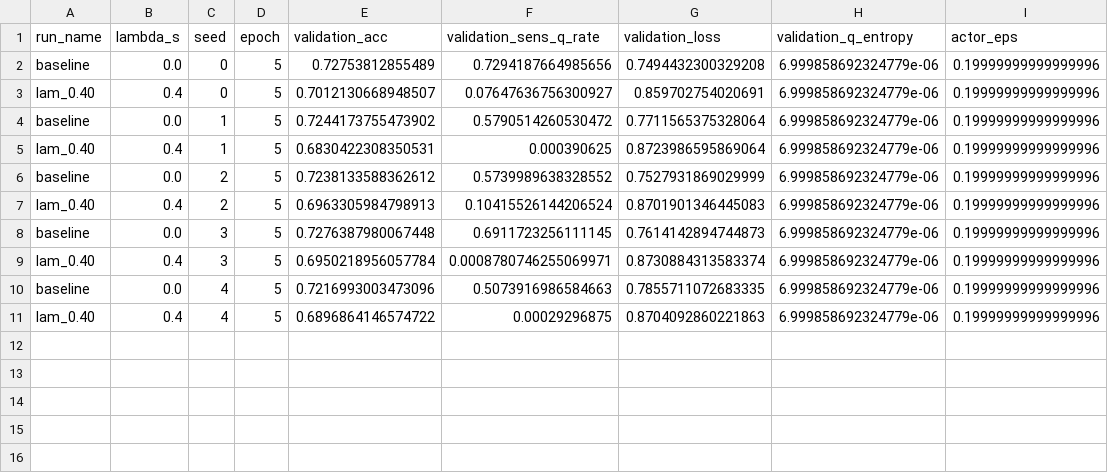
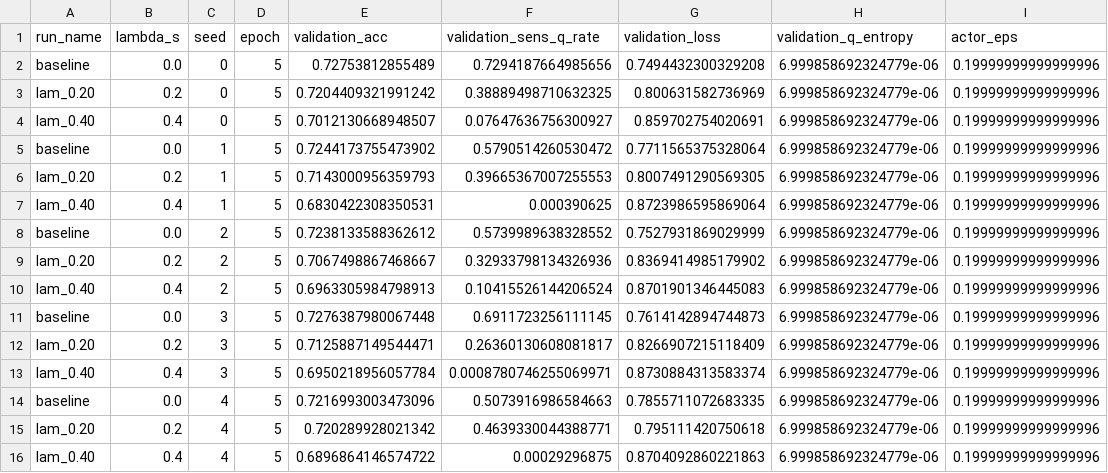
Before and after one commit to amiaty/claq, a CSV file: artifacts/runs/celeba_attractive_gender_rs16_anneal_lam04_conditional_y_lambda_tradeoff_by_seed.csv, drawn as a sheet; the diff names each change by its address in the sheet, - before the commit and + after, or states it on an @@ line.

Commit message:
trade off celeba

```diff
--- a/artifacts/runs/celeba_attractive_gender_rs16_anneal_lam04_conditional_y_lambda_tradeoff_by_seed.csv
+++ b/artifacts/runs/celeba_attractive_gender_rs16_anneal_lam04_conditional_y_lambda_tradeoff_by_seed.csv
+row 3: lam_0.20 | 0.2 | 0 | 5 | 0.7204409321991242 | 0.38889498710632325 | 0.800631582736969 | 6.999858692324779e-06 | 0.19999999999999996
+row 6: lam_0.20 | 0.2 | 1 | 5 | 0.7143000956359793 | 0.39665367007255553 | 0.8007491290569305 | 6.999858692324779e-06 | 0.19999999999999996
+row 9: lam_0.20 | 0.2 | 2 | 5 | 0.7067498867468667 | 0.32933798134326936 | 0.8369414985179902 | 6.999858692324779e-06 | 0.19999999999999996
+row 12: lam_0.20 | 0.2 | 3 | 5 | 0.7125887149544471 | 0.26360130608081817 | 0.8266907215118409 | 6.999858692324779e-06 | 0.19999999999999996
+row 15: lam_0.20 | 0.2 | 4 | 5 | 0.720289928021342 | 0.4639330044388771 | 0.795111420750618 | 6.999858692324779e-06 | 0.19999999999999996
```
Also changed, not shown: artifacts/runs/celeba_attractive_gender_rs16_anneal_lam04_conditional_y_lambda_tradeoff_summary.csv, 14 other files.
